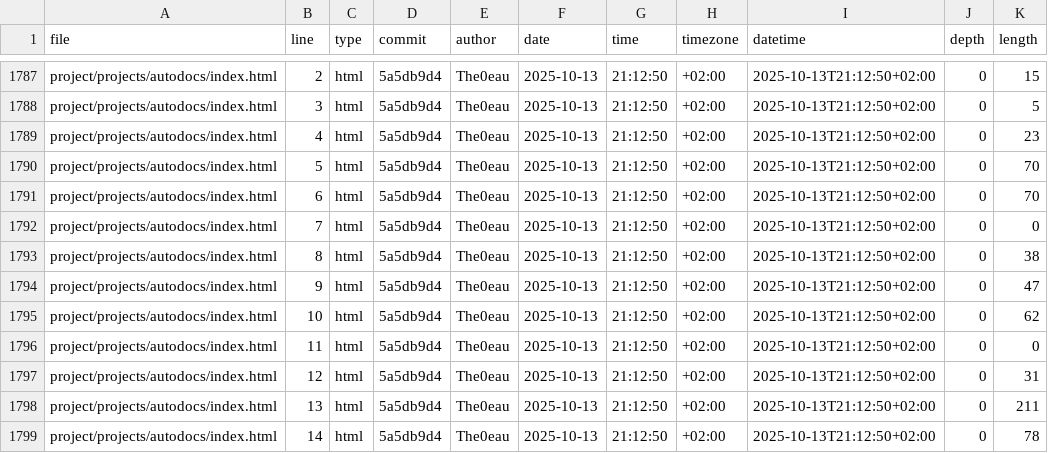
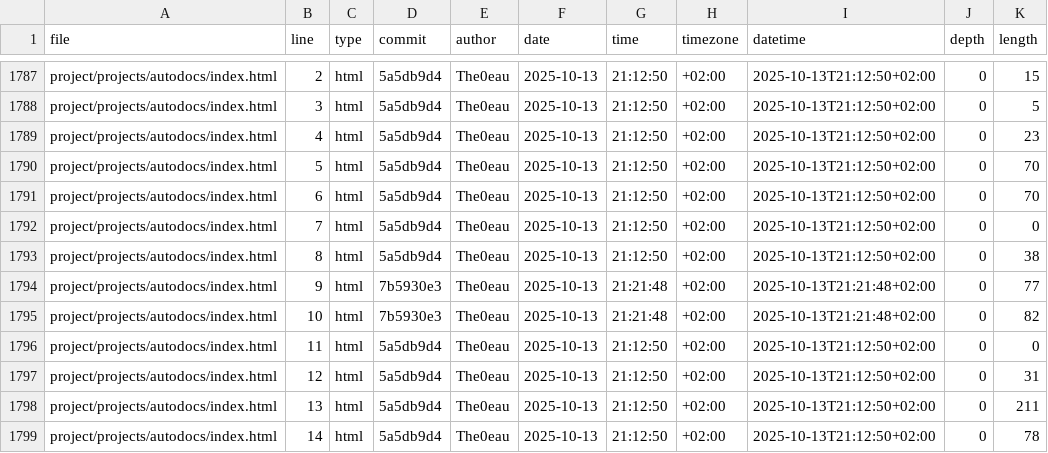
Before and after one commit to The0eau/portfolio, a CSV file: meta/loc.csv, drawn as a sheet; only a part is shown, gaps mark what is left out.

```diff
--- a/meta/loc.csv
+++ b/meta/loc.csv
@@ -1793,4 +1793,4 @@ project/projects/autodocs/index.html,7,html,5a5db9d4,The0eau,2025-10-13,21:12:50
 project/projects/autodocs/index.html,8,html,5a5db9d4,The0eau,2025-10-13,21:12:50,+02:00,2025-10-13T21:12:50+02:00,0,38
-project/projects/autodocs/index.html,9,html,5a5db9d4,The0eau,2025-10-13,21:12:50,+02:00,2025-10-13T21:12:50+02:00,0,47
-project/projects/autodocs/index.html,10,html,5a5db9d4,The0eau,2025-10-13,21:12:50,+02:00,2025-10-13T21:12:50+02:00,0,62
+project/projects/autodocs/index.html,9,html,7b5930e3,The0eau,2025-10-13,21:21:48,+02:00,2025-10-13T21:21:48+02:00,0,77
+project/projects/autodocs/index.html,10,html,7b5930e3,The0eau,2025-10-13,21:21:48,+02:00,2025-10-13T21:21:48+02:00,0,82
 project/projects/autodocs/index.html,11,html,5a5db9d4,The0eau,2025-10-13,21:12:50,+02:00,2025-10-13T21:12:50+02:00,0,0
```
